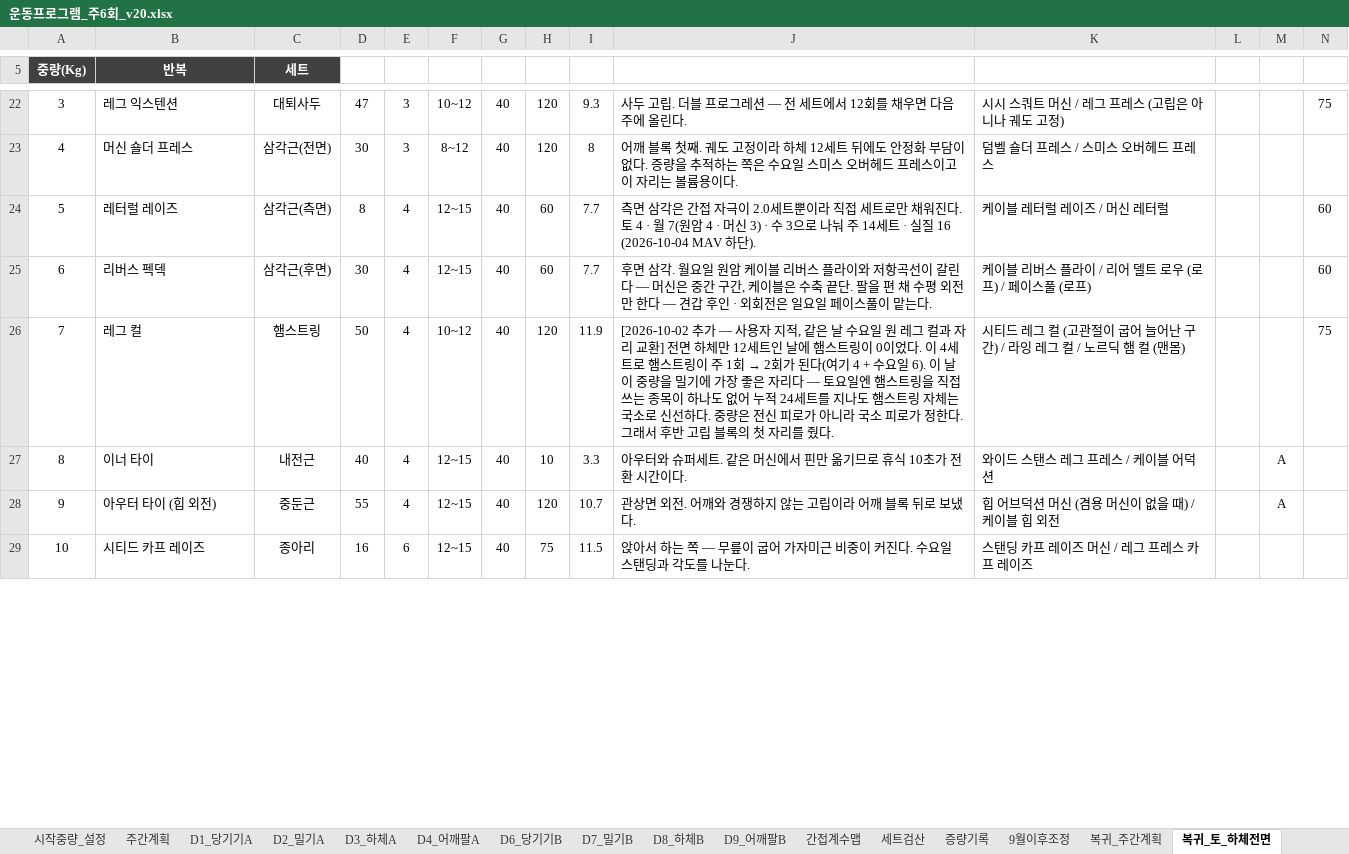
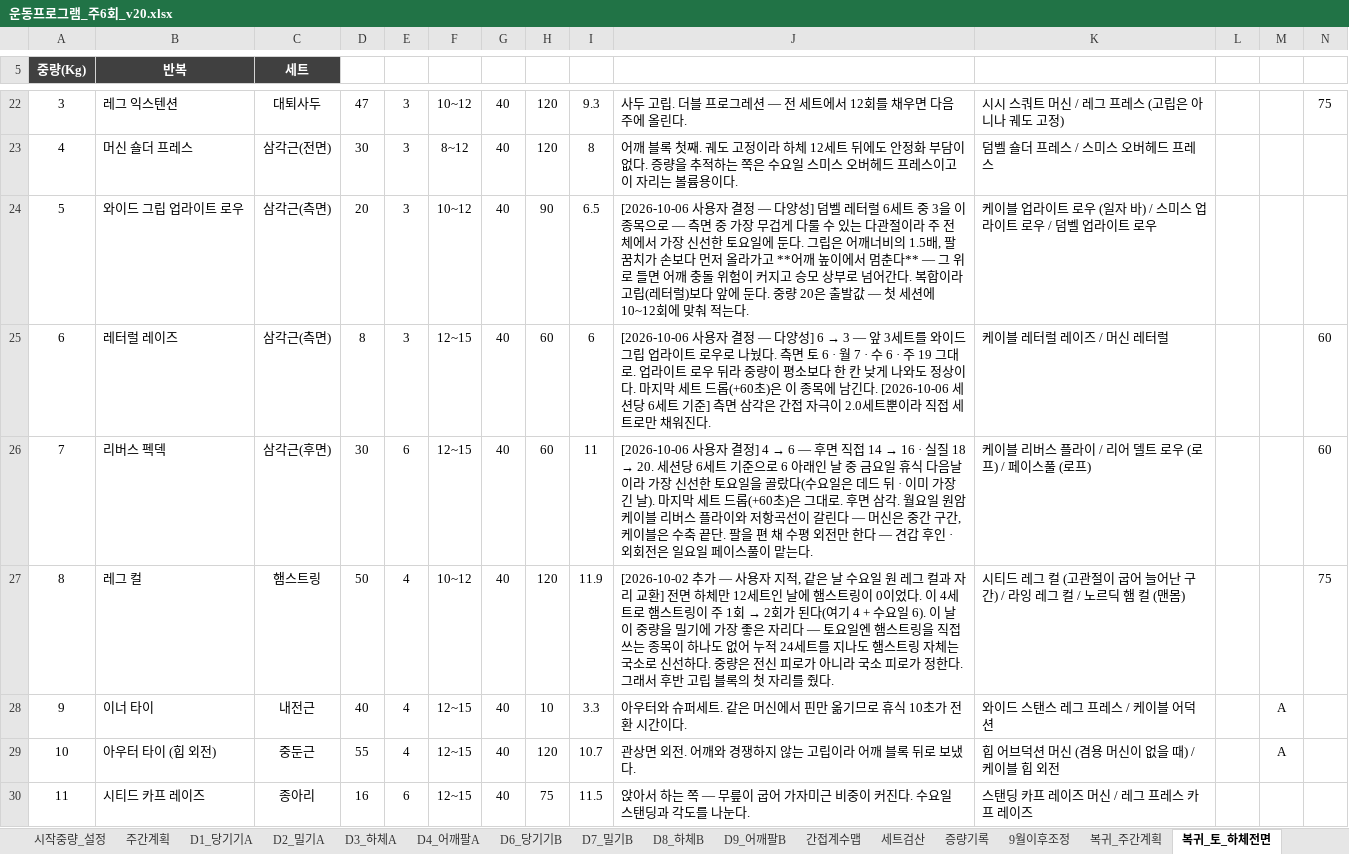
Before and after one commit to ktmffl-max/health1234, an Excel workbook: 운동프로그램_주6회_v20.xlsx, sheet 복귀_토_하체전면, drawn as a sheet; only a part is shown, gaps mark what is left out; values as stored, in another font and other column widths than the file's, no borders; addresses are those after the commit; the diff covers the shown part only; the diff names each change by its address in the sheet, - before the commit and + after, or states it on an @@ line.

```diff
--- a/운동프로그램_주6회_v20.xlsx (sheet 복귀_토_하체전면)
+++ b/운동프로그램_주6회_v20.xlsx (sheet 복귀_토_하체전면)
-B24 (반복): 레터럴 레이즈
+B24 (반복): 와이드 그립 업라이트 로우
-D24: 8
+D24: 20
-E24:E25: 4
+E24:E25: 3
-F24: 12~15
+F24: 10~12
-H24: 60
+H24: 90
-I24: 7.7
+I24: 6.5
-J24: 측면 삼각은 간접 자극이 2.0세트뿐이라 직접 세트로만 채워진다. 토 4 · 월 7(원암 4 · 머신 3) · 수 3으로 나눠 주 14세트 · 실질 16 (2026-10-04 MAV 하단).
+J24: [2026-10-06 사용자 결정 — 다양성] 덤벨 레터럴 6세트 중 3을 이 종목으로 — 측면 중 가장 무겁게 다룰 수 있는 다관절이라 주 전체에서 가장 신선한 토요일에 둔다. 그립은 어깨너비의 1.5배, 팔꿈치가 손보다 먼저 올라가고 **어깨 높이에서 멈춘다** — 그 위로 들면 어깨 충돌 위험이 커지고 승모 상부로 넘어간다. 복합이라 고립(레터럴)보다 앞에 둔다. 중량 20은 출발값 — 첫 세션에 10~12회에 맞춰 적는다.
-K24: 케이블 레터럴 레이즈 / 머신 레터럴
+K24: 케이블 업라이트 로우 (일자 바) / 스미스 업라이트 로우 / 덤벨 업라이트 로우
-N24: 60
+N24: (empty)
-B25 (반복): 리버스 펙덱
+B25 (반복): 레터럴 레이즈
-C25 (세트): 삼각근(후면)
+C25 (세트): 삼각근(측면)
-D25: 30
+D25: 8
-I25: 7.7
+I25: 6
@@ J25: 후면 삼각. 월요일 원암 케이블 리버스 플라이와 저항곡선이 갈린다 — 머신은 중간 구간, 케이블은 수축 끝단. 팔을 편 채 수평 외전만 한다 — 견갑 후인 · 외회전은 일요일 페이스풀이 맡는다. → [2026-10-06 사용자 결정 — 다양성] 6 → 3 — 앞 3세트를 와이드 그립 업라이트 로우로 나눴다. 측면 토 6 · 월 7 · 수 6 · 주 19 그대로. 업라이트 로우 뒤라 중량이 평소보다 한 칸 낮게 나와도 정상이다. 마지막 세트 드롭(+60초)은 이 종목에 남긴다. [2026-10-06 세션당 6세트 기준] 측면 삼각은 간접 자극이 2.0세트뿐이라 직접 세트로만 채워진다. @@
-K25: 케이블 리버스 플라이 / 리어 델트 로우 (로프) / 페이스풀 (로프)
+K25: 케이블 레터럴 레이즈 / 머신 레터럴
+row 26: 7 | 리버스 펙덱 | 삼각근(후면) | 30 | 6 | 12~15 | 40 | 60 | 11 | [2026-10-06 사용자 결정] 4 → 6 — 후면 직접 14 → 16 · 실질 18 → 20. 세션당 6세트 기준으로 6 아래인 날 중 금요일 휴식 다음날이라 가장 신선한 토요일을 골랐다(수요일은 데드 뒤 · 이미 가장 긴 날). 마지막 세트 드롭(+60초)은 그대로. 후면 삼각. 월요일 원암 케이블 리버스 플라이와 저항곡선이 갈린다 — 머신은 중간 구간, 케이블은 수축 끝단. 팔을 편 채 수평 외전만 한다 — 견갑 후인 · 외회전은 일요일 페이스풀이 맡는다. | 케이블 리버스 플라이 / 리어 델트 로우 (로프) / 페이스풀 (로프) |  |  | 60
-A27 (중량(Kg)): 7
+A27 (중량(Kg)): 8
-A28 (중량(Kg)): 8
+A28 (중량(Kg)): 9
-A29 (중량(Kg)): 9
+A29 (중량(Kg)): 10
-A30 (중량(Kg)): 10
+A30 (중량(Kg)): 11
```
Also changed, not shown: 1 added row, 1 removed row and 2 edited cells elsewhere in this sheet, sheet 복귀_수_하체후면, sheet 복귀_세트검산, sheet 복귀_화_팔, sheet 복귀_간접계수맵, sheet 복귀_주간계획, sheet 복귀_증량원칙, formulas that keep their value, 5 other files.
